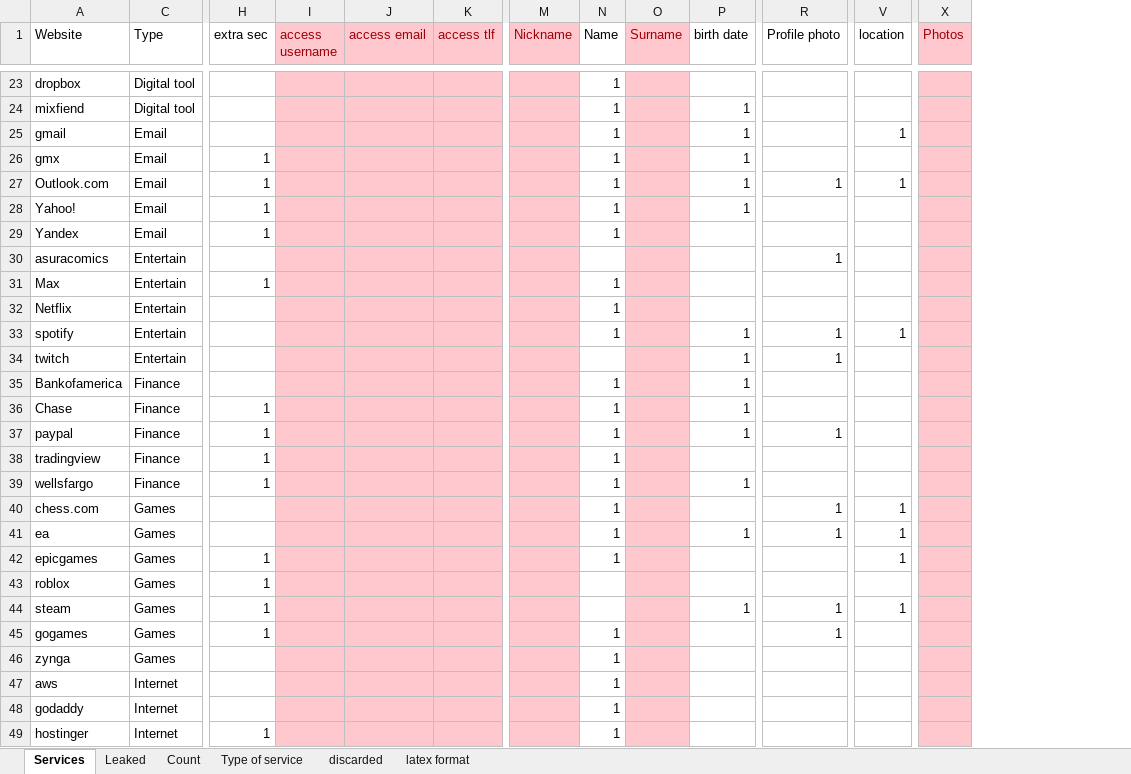
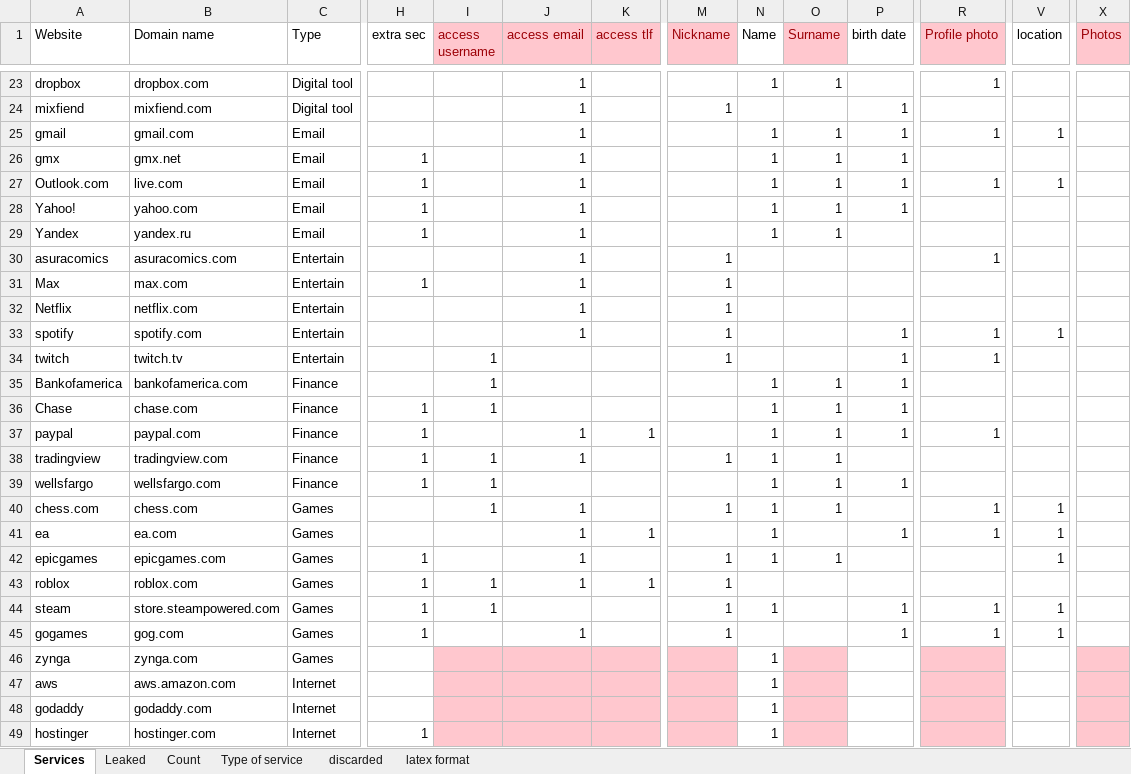
Before and after one commit to serna-r/leaks-services-analisis, an Excel workbook: services/services.xlsx, sheet Services, drawn as a sheet; only a part is shown, gaps mark what is left out; values as stored, in another font and other column widths than the file's, no borders; table styles not drawn; the diff covers the shown part only; the diff names each change by its address in the sheet, - before the commit and + after, or states it on an @@ line.

Commit message:
first services excel semi update

```diff
--- a/services/services.xlsx (sheet Services)
+++ b/services/services.xlsx (sheet Services)
@@ column B (Domain name) unhidden, rows 23-49: dropbox.com | mixfiend.com | gmail.com | gmx.net | live.com | yahoo.com | yandex.ru | asuracomics.com | max.com | netflix.com | spotify.com | twitch.tv | bankofamerica.com | chase.com | paypal.com | tradingview.com | wellsfargo.com | chess.com | ea.com | epicgames.com | roblox.com | store.steampowered.com | gog.com | zynga.com | aws.amazon.com | godaddy.com | hostinger.com @@
@@ R1 fill: none → #FFC7CE, text colour: black → #9C0006 @@
-I23:K45 fill: #FFC7CE
+I23:K45 fill: none
-J23:J33 (access email): (empty)
+J23:J33 (access email): 1
-M23:M45 fill: #FFC7CE
+M23:M45 fill: none
-O23:O45 fill: #FFC7CE
+O23:O45 fill: none
-O23 (Surname): (empty)
+O23 (Surname): 1
-R23 (Profile photo): (empty)
+R23 (Profile photo): 1
-X23:X45 fill: #FFC7CE
+X23:X45 fill: none
-M24 (Nickname): (empty)
+M24 (Nickname): 1
-N24 (Name): 1
+N24 (Name): (empty)
-O25:O29 (Surname): (empty)
+O25:O29 (Surname): 1
-R25 (Profile photo): (empty)
+R25 (Profile photo): 1
-M30:M34 (Nickname): (empty)
+M30:M34 (Nickname): 1
-N31:N33 (Name): 1
+N31:N33 (Name): (empty)
-I34:I36 (access username): (empty)
+I34:I36 (access username): 1
-O35:O40 (Surname): (empty)
+O35:O40 (Surname): 1
-J37:J38 (access email): (empty)
+J37:J38 (access email): 1
-K37 (access tlf): (empty)
+K37 (access tlf): 1
-I38:I40 (access username): (empty)
+I38:I40 (access username): 1
-M38 (Nickname): (empty)
+M38 (Nickname): 1
-J40:J43 (access email): (empty)
+J40:J43 (access email): 1
-M40 (Nickname): (empty)
+M40 (Nickname): 1
-K41 (access tlf): (empty)
+K41 (access tlf): 1
-M42:M45 (Nickname): (empty)
+M42:M45 (Nickname): 1
-O42 (Surname): (empty)
+O42 (Surname): 1
-I43:I44 (access username): (empty)
+I43:I44 (access username): 1
-K43 (access tlf): (empty)
+K43 (access tlf): 1
-N44 (Name): (empty)
+N44 (Name): 1
-J45 (access email): (empty)
+J45 (access email): 1
-N45 (Name): 1
+N45 (Name): (empty)
-P45 (birth date): (empty)
+P45 (birth date): 1
-V45 (location): (empty)
+V45 (location): 1
-R46:R49 fill: none
+R46:R49 fill: #FFC7CE
```
Also changed, not shown: 58 edited cells and cell formats elsewhere in this sheet, hidden cells, 8 other files.
